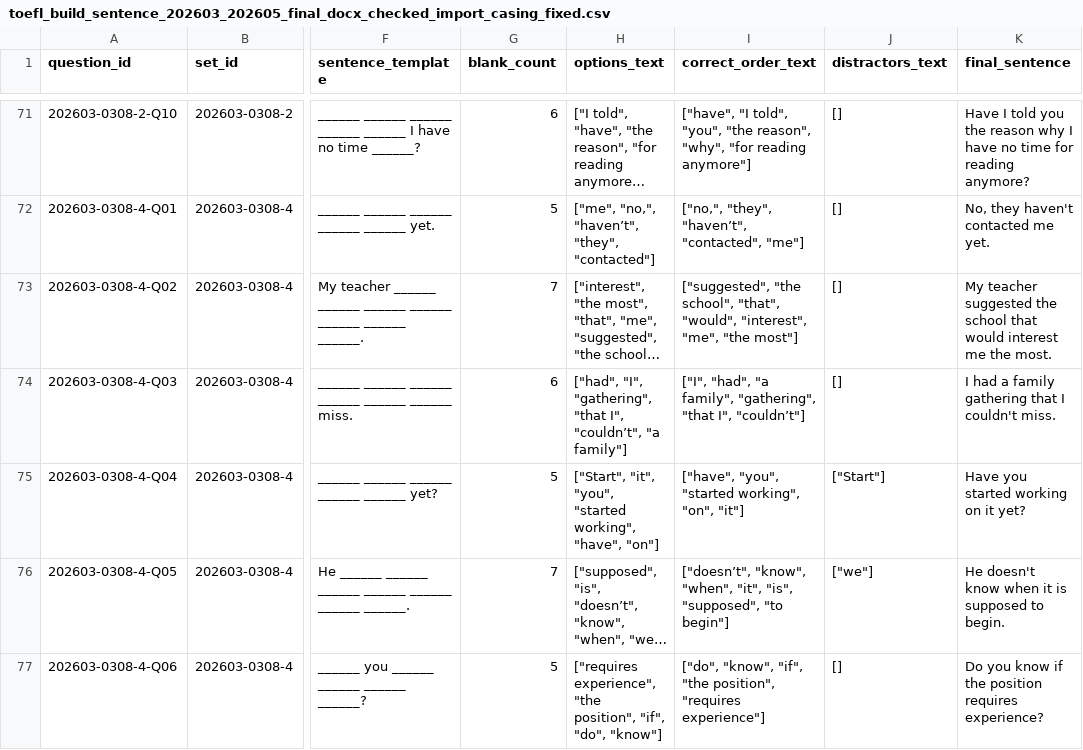
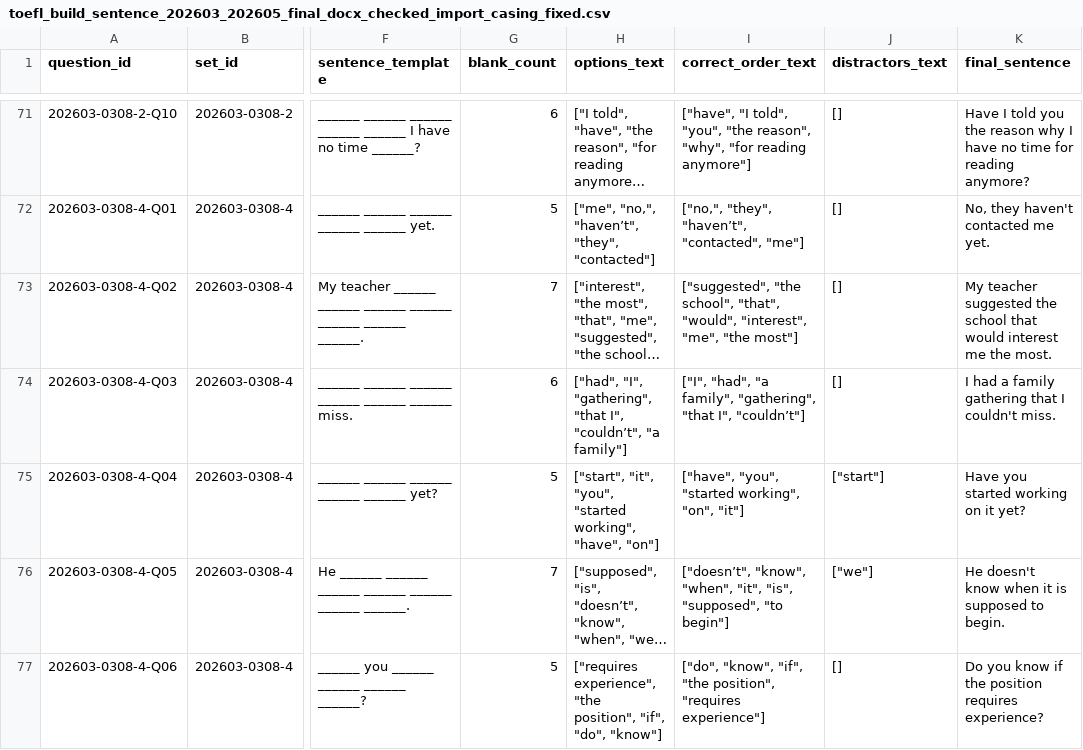
Before and after one commit to ricoli2317/toefl-build-a-sentence, a CSV file: question-casing-fixed/toefl_build_sentence_202603_202605_final_docx_checked_import_casing_fixed.csv, drawn as a sheet; only a part is shown, gaps mark what is left out; long unchanged cells end in …; the diff names each change by its address in the sheet, - before the commit and + after, or states it on an @@ line.

Commit message:
distractor_capitalization_fix

```diff
--- a/question-casing-fixed/toefl_build_sentence_202603_202605_final_docx_checked_import_casing_fixed.csv
+++ b/question-casing-fixed/toefl_build_sentence_202603_202605_final_docx_checked_import_casing_fixed.csv
-H75 (options_text): ["Start", "it", "you",…
+H75 (options_text): ["start", "it", "you",…
-J75 (distractors_text): ["Start"]
+J75 (distractors_text): ["start"]
```
Also changed, not shown: question-casing-fixed/toefl_build_sentence_202602_supabase_questions_import_casing_fixed.csv, 3 other files.
